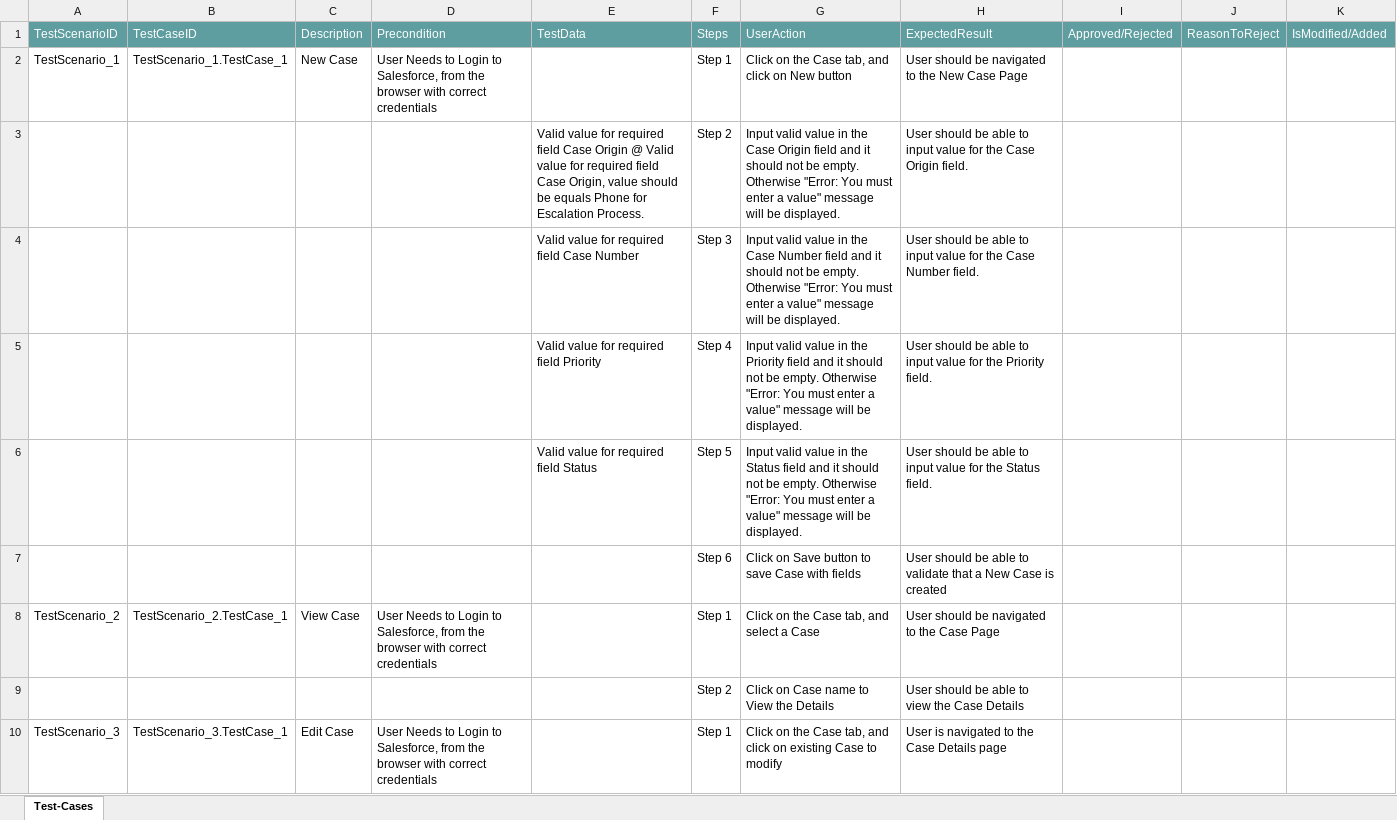
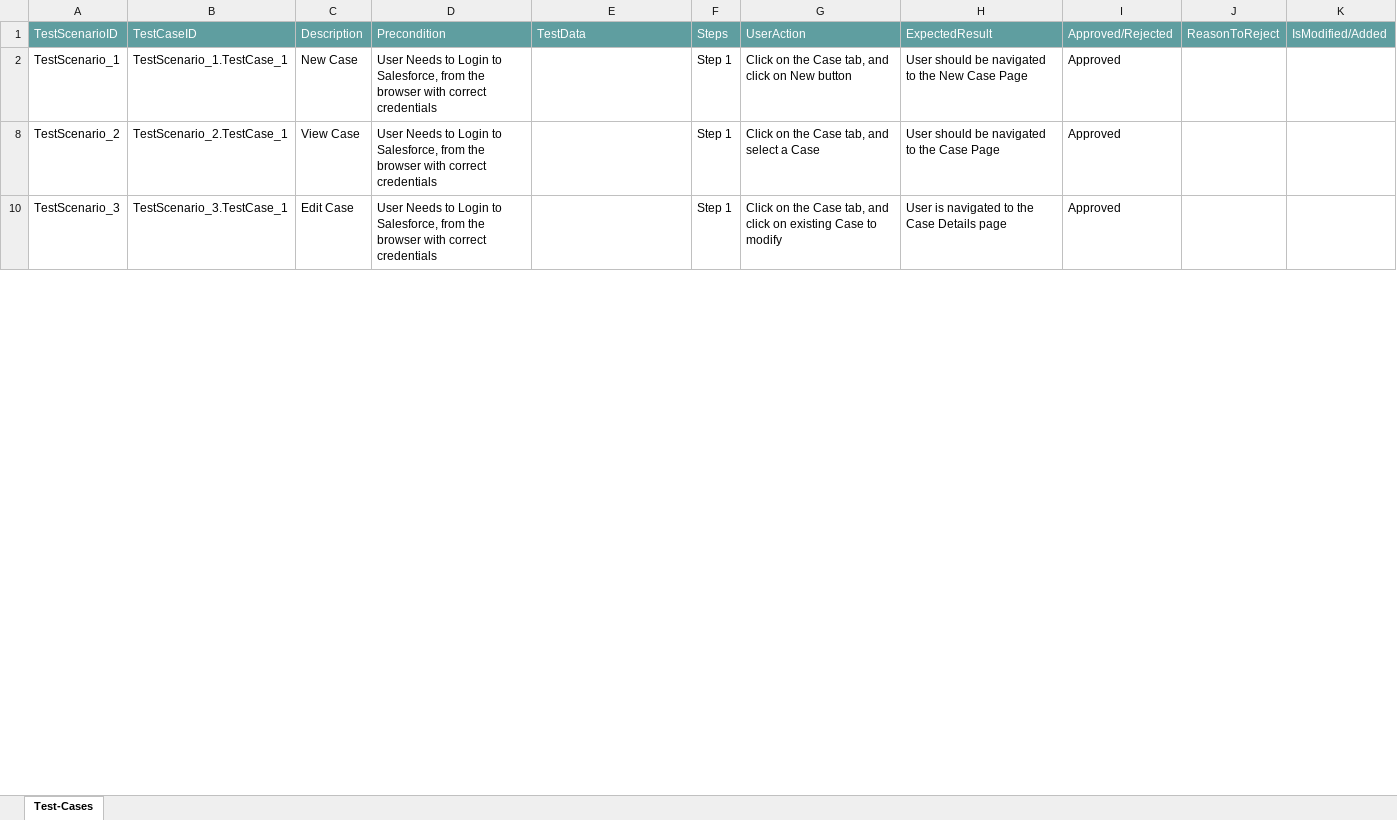
Before and after one commit to ShaikMohamedIrfan/NewURLProjectOne, an Excel workbook: Package Case.xlsx, sheet Test-Cases, drawn as a sheet; only a part is shown; values as stored, in another font and other column widths than the file's, no borders; table styles not drawn; the diff covers the shown part only; the diff names each change by its address in the sheet, - before the commit and + after, or states it on an @@ line.

Commit message:
Add files via upload

```diff
--- a/Package Case.xlsx (sheet Test-Cases)
+++ b/Package Case.xlsx (sheet Test-Cases)
-I2: (empty)
+I2: Approved
@@ row 3 hidden:  |  |  |  | Valid value for required field Case Origin @ Valid value for required field Case Origin, value should be equals Phone for Escalation Process. | Step 2 | Input valid value in the Case Origin field and it should not be empty. Otherwise "Error: You must enter a value" message will be displayed. | User should be able to input value for the Case Origin field. @@
@@ row 4 hidden:  |  |  |  | Valid value for required field Case Number | Step 3 | Input valid value in the Case Number field and it should not be empty. Otherwise "Error: You must enter a value" message will be displayed. | User should be able to input value for the Case Number field. @@
@@ row 5 hidden:  |  |  |  | Valid value for required field Priority | Step 4 | Input valid value in the Priority field and it should not be empty. Otherwise "Error: You must enter a value" message will be displayed. | User should be able to input value for the Priority field. @@
@@ row 6 hidden:  |  |  |  | Valid value for required field Status | Step 5 | Input valid value in the Status field and it should not be empty. Otherwise "Error: You must enter a value" message will be displayed. | User should be able to input value for the Status field. @@
@@ row 7 hidden:  |  |  |  |  | Step 6 | Click on Save button to save Case with fields | User should be able to validate that a New Case is created @@
-I8: (empty)
+I8: Approved
@@ row 9 hidden:  |  |  |  |  | Step 2 | Click on Case name to View the Details | User should be able to view the Case Details @@
-I10: (empty)
+I10: Approved
```
Also changed, not shown: 7 hidden or unhidden rows and 1 edited cell elsewhere in this sheet.
